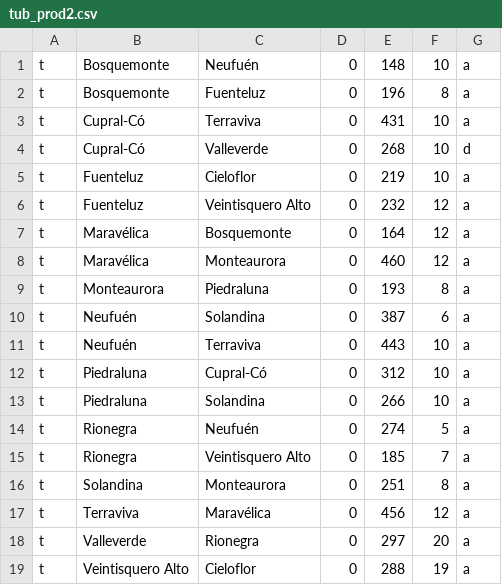
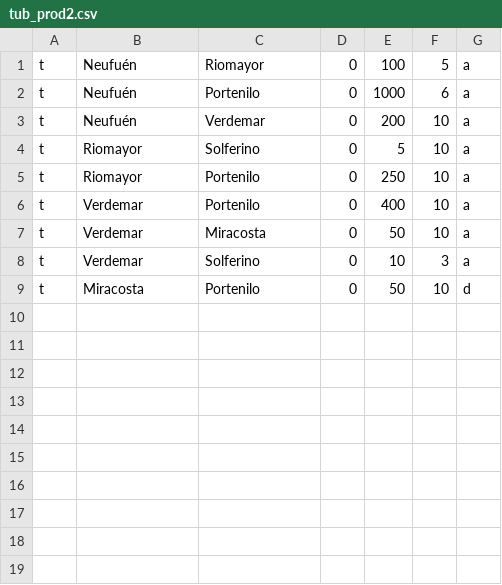
Before and after one commit to Piedra3021/TpEDAT, a CSV file: src/Utiles/tub_prod2.csv, drawn as a sheet.

Commit message:
_prod2 movido a _ej. prod2 ahora tiene ejemplo para 5-1. Test2() para 5-1

```diff
--- a/src/Utiles/tub_prod2.csv
+++ b/src/Utiles/tub_prod2.csv
@@ -1,19 +1,9 @@
-t,Bosquemonte,Neufuén,0,148,10,a
-t,Bosquemonte,Fuenteluz,0,196,8,a
-t,Cupral-Có,Terraviva,0,431,10,a
-t,Cupral-Có,Valleverde,0,268,10,d
-t,Fuenteluz,Cieloflor,0,219,10,a
-t,Fuenteluz,Veintisquero Alto,0,232,12,a
-t,Maravélica,Bosquemonte,0,164,12,a
-t,Maravélica,Monteaurora,0,460,12,a
-t,Monteaurora,Piedraluna,0,193,8,a
-t,Neufuén,Solandina,0,387,6,a
-t,Neufuén,Terraviva,0,443,10,a
-t,Piedraluna,Cupral-Có,0,312,10,a
-t,Piedraluna,Solandina,0,266,10,a
-t,Rionegra,Neufuén,0,274,5,a
-t,Rionegra,Veintisquero Alto,0,185,7,a
-t,Solandina,Monteaurora,0,251,8,a
-t,Terraviva,Maravélica,0,456,12,a
-t,Valleverde,Rionegra,0,297,20,a
-t,Veintisquero Alto,Cieloflor,0,288,19,a
+t,Neufuén,Riomayor,0,100,5,a
+t,Neufuén,Portenilo,0,1000,6,a
+t,Neufuén,Verdemar,0,200,10,a
+t,Riomayor,Solferino,0,5,10,a
+t,Riomayor,Portenilo,0,250,10,a
+t,Verdemar,Portenilo,0,400,10,a
+t,Verdemar,Miracosta,0,50,10,a
+t,Verdemar,Solferino,0,10,3,a
+t,Miracosta,Portenilo,0,50,10,d
```
Also changed, not shown: 5 other files.
